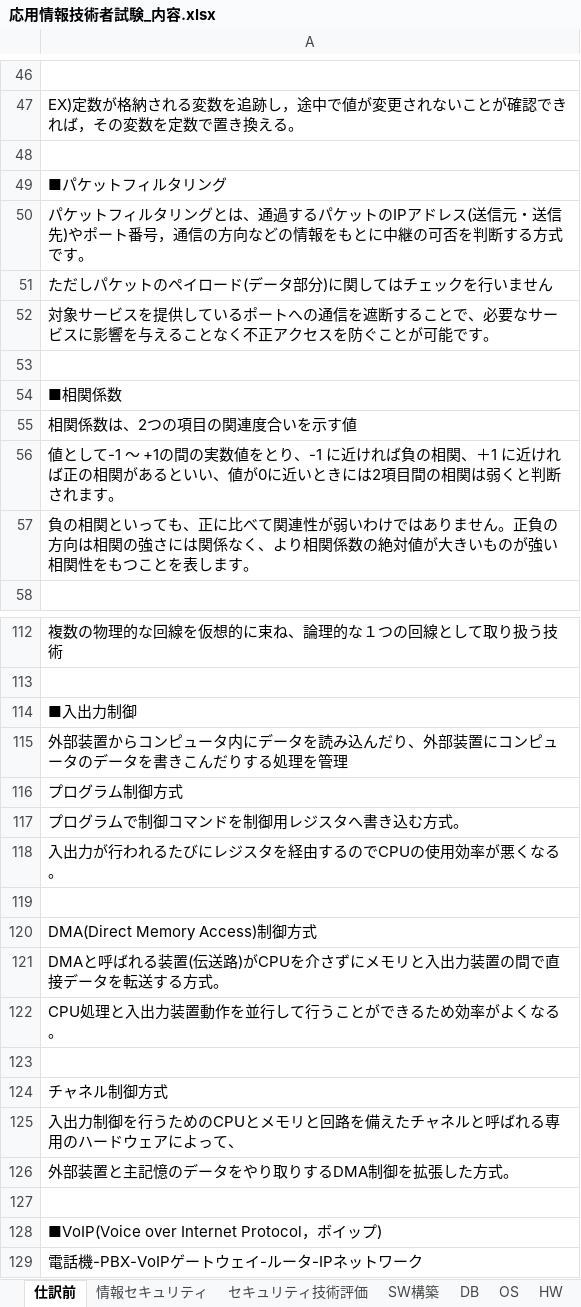
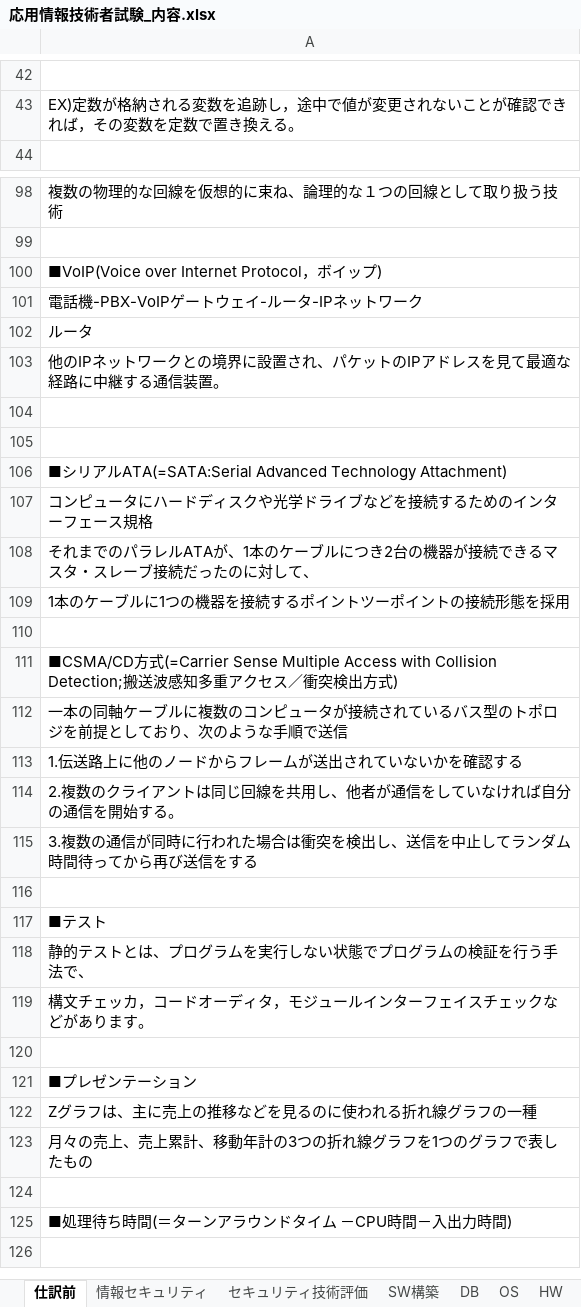
Before and after one commit to tarookyu/IPO, an Excel workbook: 応用情報技術者試験_内容.xlsx, sheet 仕訳前, drawn as a sheet; only a part is shown, gaps mark what is left out; the shorter side is filled out with more unchanged rows; values as stored, in another font and other column widths than the file's, no borders; the diff covers the shown part only; the diff names each change by its address in the sheet, - before the commit and + after, or states it on an @@ line.

```diff
--- a/応用情報技術者試験_内容.xlsx (sheet 仕訳前)
+++ b/応用情報技術者試験_内容.xlsx (sheet 仕訳前)
-row 48: (empty)
-row 49: ■パケットフィルタリング
-row 50: パケットフィルタリングとは、通過するパケットのIPアドレス(送信元・送信先)やポート番号，通信の方向などの情報をもとに中継の可否を判断する方式です。
-row 51: ただしパケットのペイロード(データ部分)に関してはチェックを行いません
-row 52: 対象サービスを提供しているポートへの通信を遮断することで、必要なサービスに影響を与えることなく不正アクセスを防ぐことが可能です。
-row 53: (empty)
-row 54: ■相関係数
-row 55: 相関係数は、2つの項目の関連度合いを示す値
-row 56: 値として-1 ～ +1の間の実数値をとり、-1 に近ければ負の相関、＋1 に近ければ正の相関があるといい、値が0に近いときには2項目間の相関は弱くと判断されます。
-row 57: 負の相関といっても、正に比べて関連性が弱いわけではありません。正負の方向は相関の強さには関係なく、より相関係数の絶対値が大きいものが強い相関性をもつことを表します。
-row 114: ■入出力制御
-row 115: 外部装置からコンピュータ内にデータを読み込んだり、外部装置にコンピュータのデータを書きこんだりする処理を管理
-row 116: プログラム制御方式
-row 117: プログラムで制御コマンドを制御用レジスタへ書き込む方式。
-row 118: 入出力が行われるたびにレジスタを経由するのでCPUの使用効率が悪くなる。
-row 119: (empty)
-row 120: DMA(Direct Memory Access)制御方式
-row 121: DMAと呼ばれる装置(伝送路)がCPUを介さずにメモリと入出力装置の間で直接データを転送する方式。
-row 122: CPU処理と入出力装置動作を並行して行うことができるため効率がよくなる。
-row 123: (empty)
-row 124: チャネル制御方式
-row 125: 入出力制御を行うためのCPUとメモリと回路を備えたチャネルと呼ばれる専用のハードウェアによって、
-row 126: 外部装置と主記憶のデータをやり取りするDMA制御を拡張した方式。
-row 127: (empty)
```
Also changed, not shown: 12 removed rows elsewhere in this sheet, sheet ネットワーク, sheet 計測・制御に関する理論, sheet プロセッサ, sheet HW, sheet アルゴリズム, sheet SW構築, 7 more sheets, charts or pictures, 1 other file.
